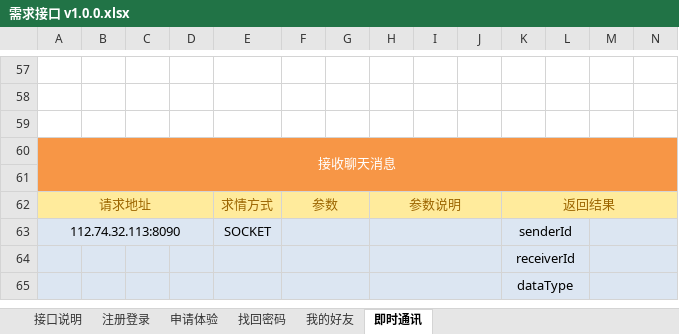
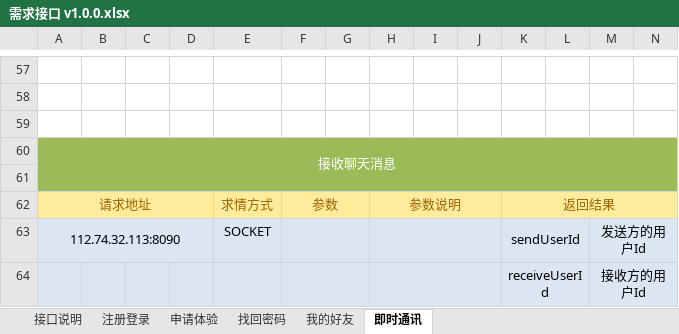
Before and after one commit to QM-Developers/store_v1.1.1, an Excel workbook: 需求分析/需求接口 v1.0.0.xlsx, sheet 即时通讯, drawn as a sheet; only a part is shown, gaps mark what is left out; values as stored, in another font and other column widths than the file's, no borders; charts and pictures not drawn; removed rows and columns are numbered as before the commit, all else as after; rows hold the shown columns only; the diff covers the shown part only; the diff names each change by its address in the sheet, - before the commit and + after, or states it on an @@ line.

```diff
--- a/需求分析/需求接口 v1.0.0.xlsx (sheet 即时通讯)
+++ b/需求分析/需求接口 v1.0.0.xlsx (sheet 即时通讯)
-A60:N61 fill: #F79646
+A60:N61 fill: #9BBB59
-K63: senderId
+K63: sendUserId
-M63: (empty)
+M63: 发送方的用户Id
-row 64:  |  |  |  |  |  |  |  |  |  | receiverId
-row 65:  |  |  |  |  |  |  |  |  |  | dataType
+row 64:  |  |  |  |  |  |  |  |  |  | receiveUserId |  | 接收方的用户Id
```
Also changed, not shown: 7 added rows, 3 edited cells and cell formats elsewhere in this sheet, sheet 注册登录, sheet 接口说明, 35 other files.
